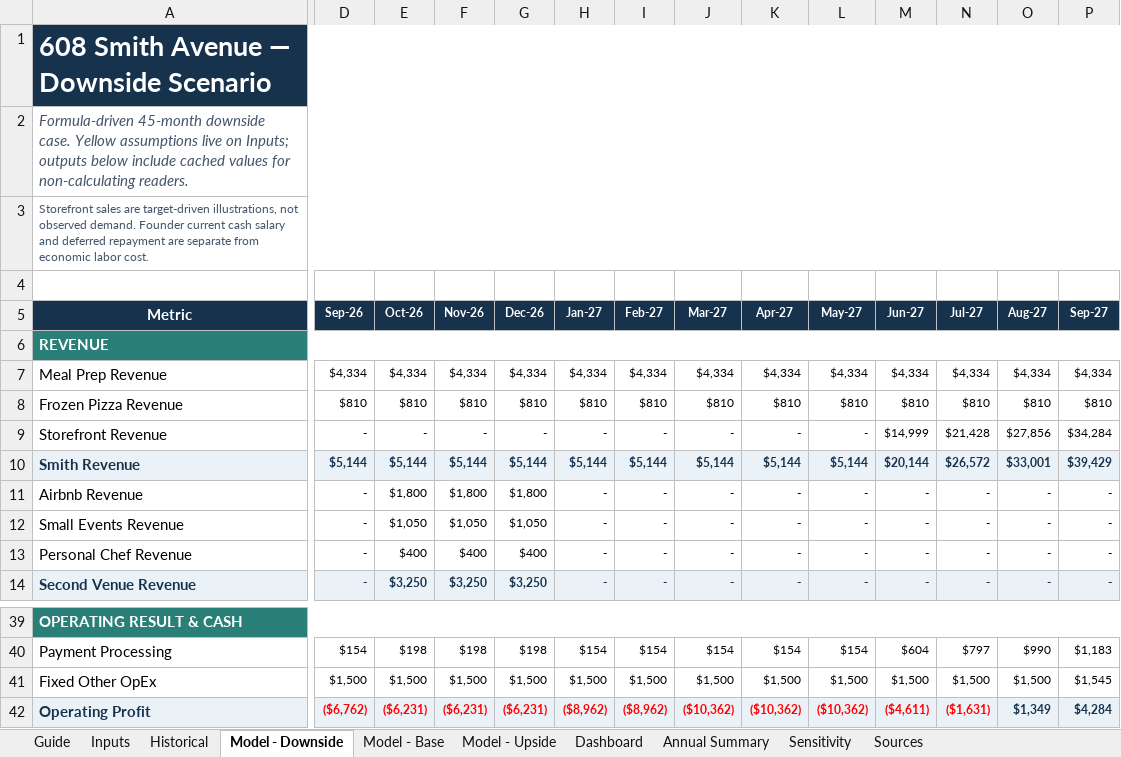
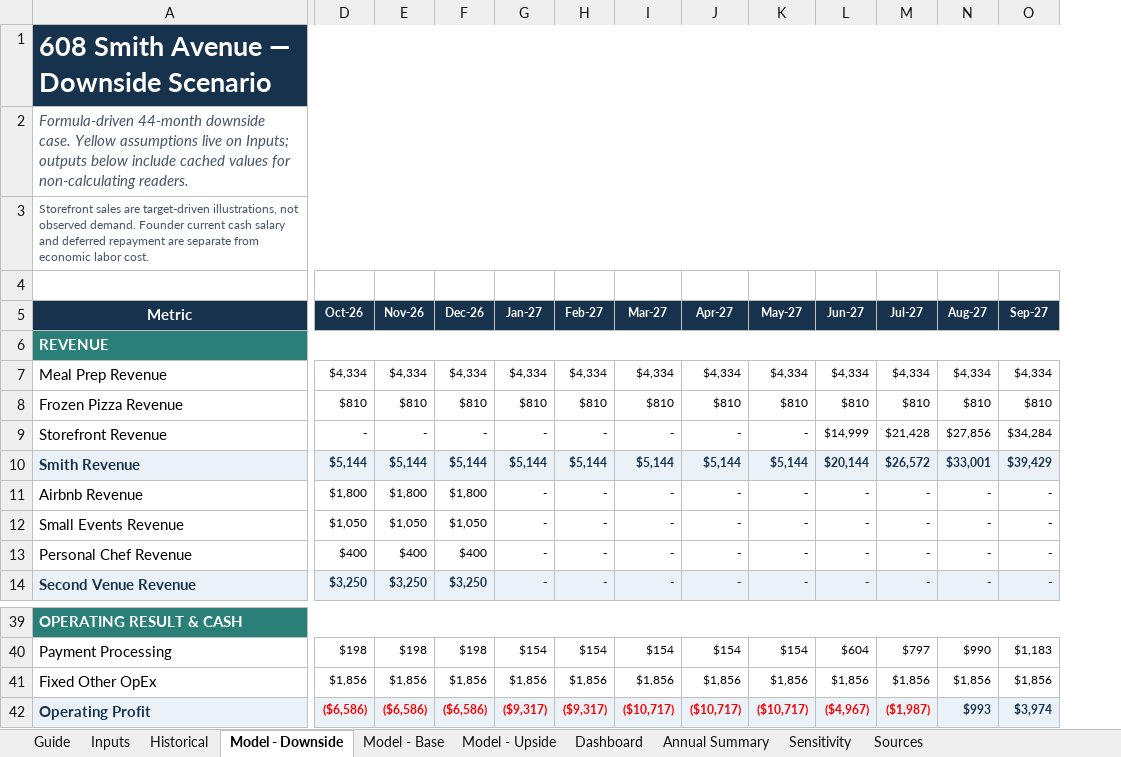
Before and after one commit to dataweston/local-effort-app, an Excel workbook: artifacts/local-effort-608-smith-ave-pro-forma-2026-09-24.xlsx, sheet Model - Downside, drawn as a sheet; only a part is shown, gaps mark what is left out; values as stored, in another font and other column widths than the file's, no borders; conditional formats not drawn; removed rows and columns are numbered as before the commit, all else as after; the diff covers the shown part only; the diff names each change by its address in the sheet, - before the commit and + after, or states it on an @@ line.

```diff
--- a/artifacts/local-effort-608-smith-ave-pro-forma-2026-09-24.xlsx (sheet Model - Downside)
+++ b/artifacts/local-effort-608-smith-ave-pro-forma-2026-09-24.xlsx (sheet Model - Downside)
-column D (Sep-26), rows 7-14: $4,334 | $810 | - | $5,144 | - | - | - | -; rows 40-42: $154 | $1,500 | ($6,762)
-A2 (Metric): Formula-driven 45-month downside case.…
+A2 (Metric): Formula-driven 44-month downside case.…
-D41 (Oct-26): $1,500
+D41 (Oct-26): $1,856
-E41 (Nov-26): $1,500
+E41 (Nov-26): $1,856
-F41 (Dec-26): $1,500
+F41 (Dec-26): $1,856
-G41 (Jan-27): $1,500
+G41 (Jan-27): $1,856
-H41 (Feb-27): $1,500
+H41 (Feb-27): $1,856
-I41 (Mar-27): $1,500
+I41 (Mar-27): $1,856
-J41 (Apr-27): $1,500
+J41 (Apr-27): $1,856
-K41 (May-27): $1,500
+K41 (May-27): $1,856
-L41 (Jun-27): $1,500
+L41 (Jun-27): $1,856
-M41 (Jul-27): $1,500
+M41 (Jul-27): $1,856
-N41 (Aug-27): $1,500
+N41 (Aug-27): $1,856
-O41 (Sep-27): $1,545
+O41 (Sep-27): $1,856
-D42 (Oct-26): ($6,231)
+D42 (Oct-26): ($6,586)
-E42 (Nov-26): ($6,231)
+E42 (Nov-26): ($6,586)
-F42 (Dec-26): ($6,231)
+F42 (Dec-26): ($6,586)
-G42 (Jan-27): ($8,962)
+G42 (Jan-27): ($9,317)
-H42 (Feb-27): ($8,962)
+H42 (Feb-27): ($9,317)
-I42 (Mar-27): ($10,362)
+I42 (Mar-27): ($10,717)
-J42 (Apr-27): ($10,362)
+J42 (Apr-27): ($10,717)
-K42 (May-27): ($10,362)
+K42 (May-27): ($10,717)
-L42 (Jun-27): ($4,611)
+L42 (Jun-27): ($4,967)
-M42 (Jul-27): ($1,631)
+M42 (Jul-27): ($1,987)
-N42 (Aug-27): $1,349
+N42 (Aug-27): $993
-O42 (Sep-27): $4,284
+O42 (Sep-27): $3,974
```
Also changed, not shown: 196 edited cells elsewhere in this sheet, sheet Model - Base, sheet Model - Upside, sheet Dashboard, sheet Historical, sheet Annual Summary, sheet Sources, 3 more sheets, formulas that keep their value, charts or pictures, 8 other files.
